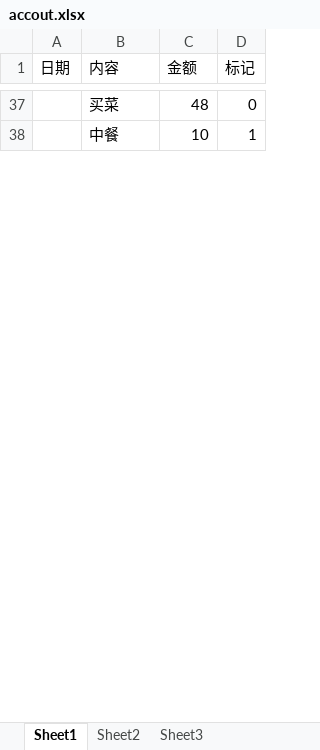
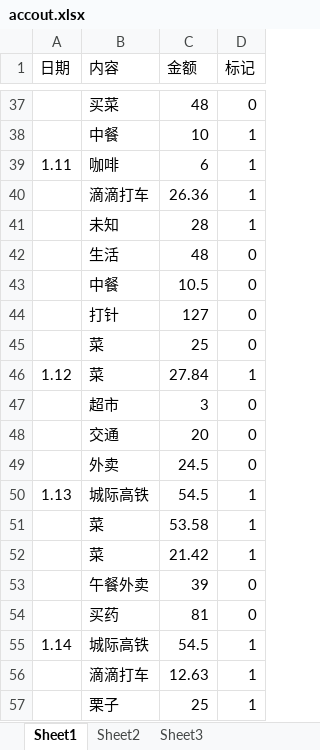
Before and after one commit to zm9527/zm-and-lc, an Excel workbook: accout.xlsx, sheet Sheet1, drawn as a sheet; only a part is shown, gaps mark what is left out; values as stored, in another font and other column widths than the file's, no borders; the diff covers the shown part only; the diff names each change by its address in the sheet, - before the commit and + after, or states it on an @@ line.

```diff
--- a/accout.xlsx (sheet Sheet1)
+++ b/accout.xlsx (sheet Sheet1)
+row 39: 1.11 | 咖啡 | 6 | 1
+row 40:  | 滴滴打车 | 26.36 | 1
+row 41:  | 未知 | 28 | 1
+row 42:  | 生活 | 48 | 0
+row 43:  | 中餐 | 10.5 | 0
+row 44:  | 打针 | 127 | 0
+row 45:  | 菜 | 25 | 0
+row 46: 1.12 | 菜 | 27.84 | 1
+row 47:  | 超市 | 3 | 0
+row 48:  | 交通 | 20 | 0
+row 49:  | 外卖 | 24.5 | 0
+row 50: 1.13 | 城际高铁 | 54.5 | 1
+row 51:  | 菜 | 53.58 | 1
+row 52:  | 菜 | 21.42 | 1
+row 53:  | 午餐外卖 | 39 | 0
+row 54:  | 买药 | 81 | 0
+row 55: 1.14 | 城际高铁 | 54.5 | 1
+row 56:  | 滴滴打车 | 12.63 | 1
+row 57:  | 栗子 | 25 | 1
```
Also changed, not shown: 137 added rows elsewhere in this sheet, 1 other file.
